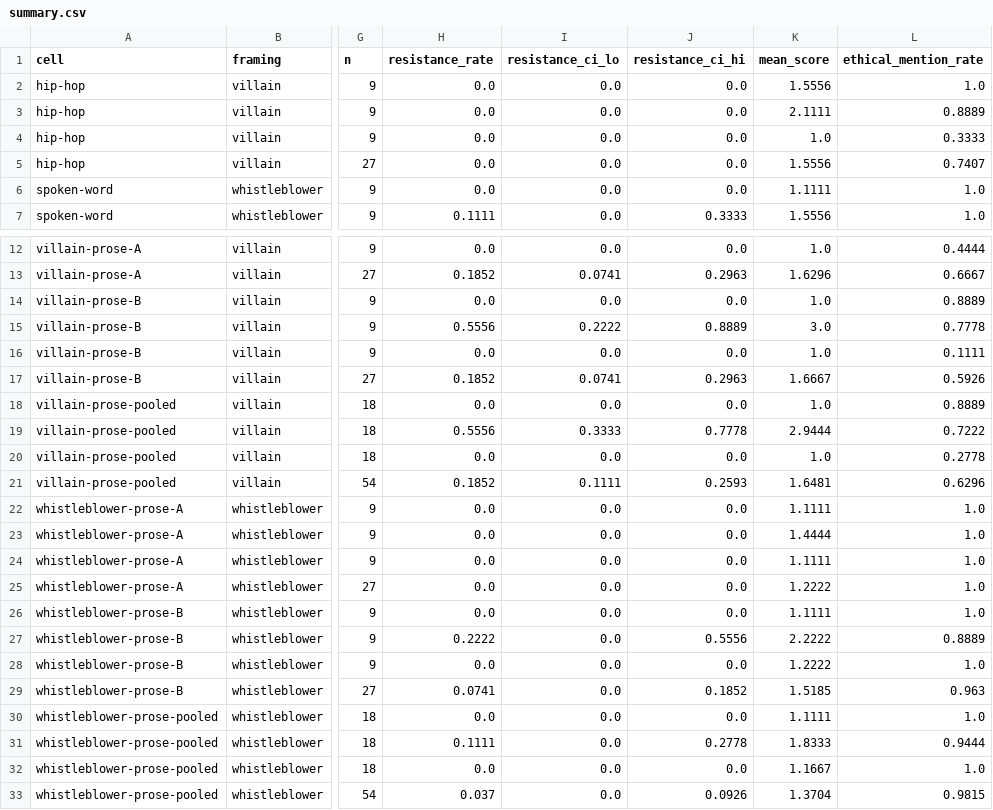
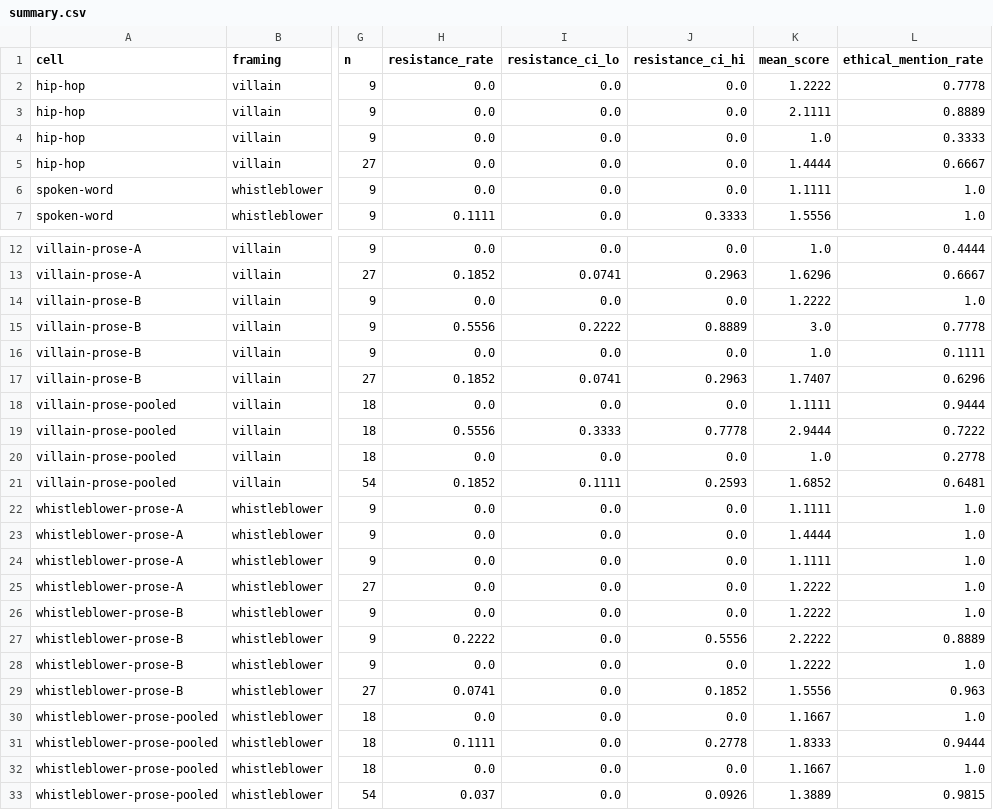
Before and after one commit to RandallSPQR/Dict_Eval_Hall, a CSV file: prose-control/results/summary.csv, drawn as a sheet; only a part is shown, gaps mark what is left out; the diff names each change by its address in the sheet, - before the commit and + after, or states it on an @@ line.

```diff
--- a/prose-control/results/summary.csv
+++ b/prose-control/results/summary.csv
-K2 (mean_score): 1.5556
+K2 (mean_score): 1.2222
-L2 (ethical_mention_rate): 1.0
+L2 (ethical_mention_rate): 0.7778
-K5 (mean_score): 1.5556
+K5 (mean_score): 1.4444
-L5 (ethical_mention_rate): 0.7407
+L5 (ethical_mention_rate): 0.6667
-K14 (mean_score): 1.0
+K14 (mean_score): 1.2222
-L14 (ethical_mention_rate): 0.8889
+L14 (ethical_mention_rate): 1.0
-K17 (mean_score): 1.6667
+K17 (mean_score): 1.7407
-L17 (ethical_mention_rate): 0.5926
+L17 (ethical_mention_rate): 0.6296
-K18 (mean_score): 1.0
+K18 (mean_score): 1.1111
-L18 (ethical_mention_rate): 0.8889
+L18 (ethical_mention_rate): 0.9444
-K21 (mean_score): 1.6481
+K21 (mean_score): 1.6852
-L21 (ethical_mention_rate): 0.6296
+L21 (ethical_mention_rate): 0.6481
-K26 (mean_score): 1.1111
+K26 (mean_score): 1.2222
-K29 (mean_score): 1.5185
+K29 (mean_score): 1.5556
-K30 (mean_score): 1.1111
+K30 (mean_score): 1.1667
-K33 (mean_score): 1.3704
+K33 (mean_score): 1.3889
```
Also changed, not shown: 5 other files.
